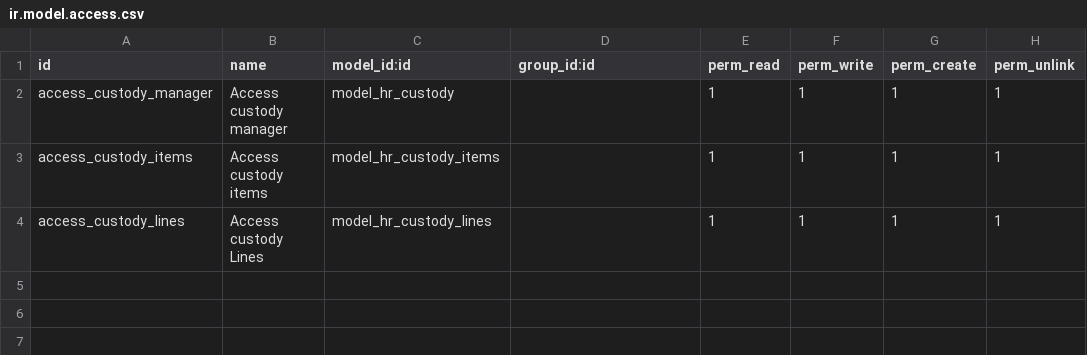
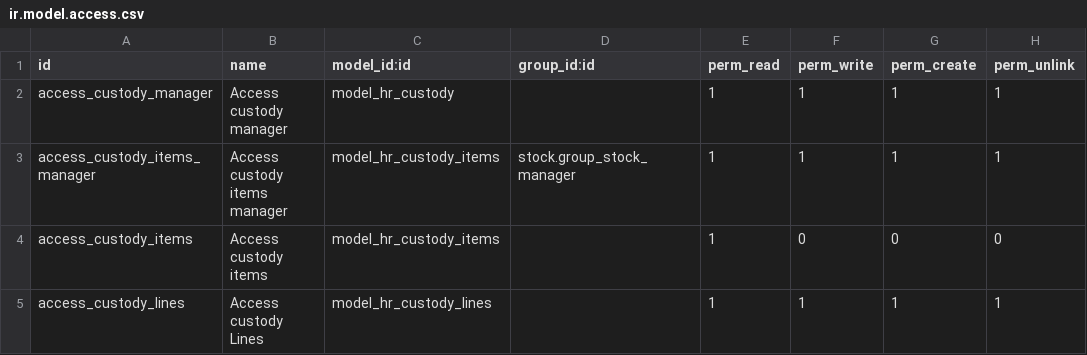
Before and after one commit to mohammadabu/accounting, a CSV file: custom_hr_custody/security/ir.model.access.csv, drawn as a sheet.

Commit message:
Update ir.model.access.csv

```diff
--- a/custom_hr_custody/security/ir.model.access.csv
+++ b/custom_hr_custody/security/ir.model.access.csv
@@ -2,3 +2,4 @@ id,name,model_id:id,group_id:id,perm_read,perm_write,perm_create,perm_unlink
 access_custody_manager,Access custody manager,model_hr_custody,,1,1,1,1
-access_custody_items,Access custody items,model_hr_custody_items,,1,1,1,1
+access_custody_items_manager,Access custody items manager,model_hr_custody_items,stock.group_stock_manager,1,1,1,1
+access_custody_items,Access custody items,model_hr_custody_items,,1,0,0,0
 access_custody_lines,Access custody Lines,model_hr_custody_lines,,1,1,1,1
```
